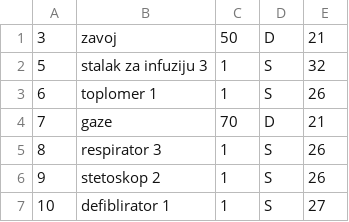
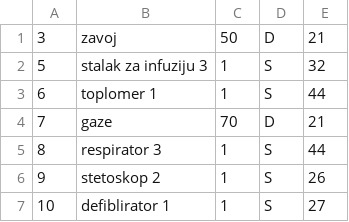
Before and after one commit to AndjelijaStancic/Hospital-managment-system, a CSV file: SimsProjekat/SimsProjekat/Resources/Data/equipment.csv, drawn as a sheet; only a part is shown.

```diff
--- a/SimsProjekat/SimsProjekat/Resources/Data/equipment.csv
+++ b/SimsProjekat/SimsProjekat/Resources/Data/equipment.csv
@@ -2,5 +2,5 @@
 5;stalak za infuziju 3;1;S;32
-6;toplomer 1;1;S;26
+6;toplomer 1;1;S;44
 7;gaze;70;D;21
-8;respirator 3;1;S;26
+8;respirator 3;1;S;44
 9;stetoskop 2;1;S;26
```
Also changed, not shown: 21 other files.
